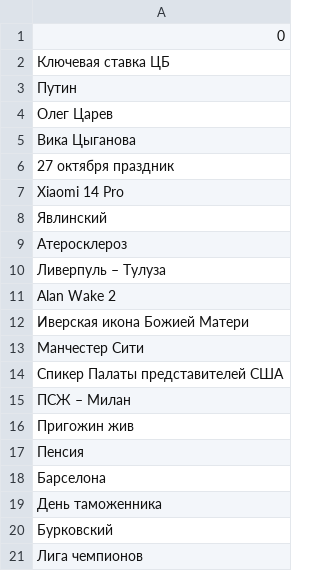
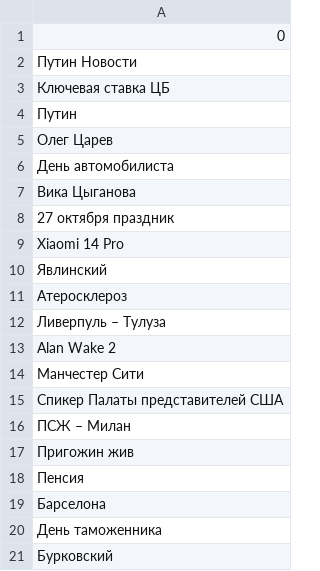
Before and after one commit to kupletist/seo, a CSV file: today_trends.csv, drawn as a sheet.

Commit message:
Добавлены файлы today_trends.csv / realtime_trends.csv

```diff
--- a/today_trends.csv
+++ b/today_trends.csv
@@ -1,2 +1,3 @@
 0
+Путин Новости
 Ключевая ставка ЦБ
@@ -4,2 +5,3 @@
 Олег Царев
+День автомобилиста
 Вика Цыганова
@@ -11,3 +13,2 @@ Xiaomi 14 Pro
 Alan Wake 2
-Иверская икона Божией Матери
 Манчестер Сити
@@ -20,2 +21 @@ Alan Wake 2
 Бурковский
-Лига чемпионов
```
Also changed, not shown: realtime_trends.csv.
